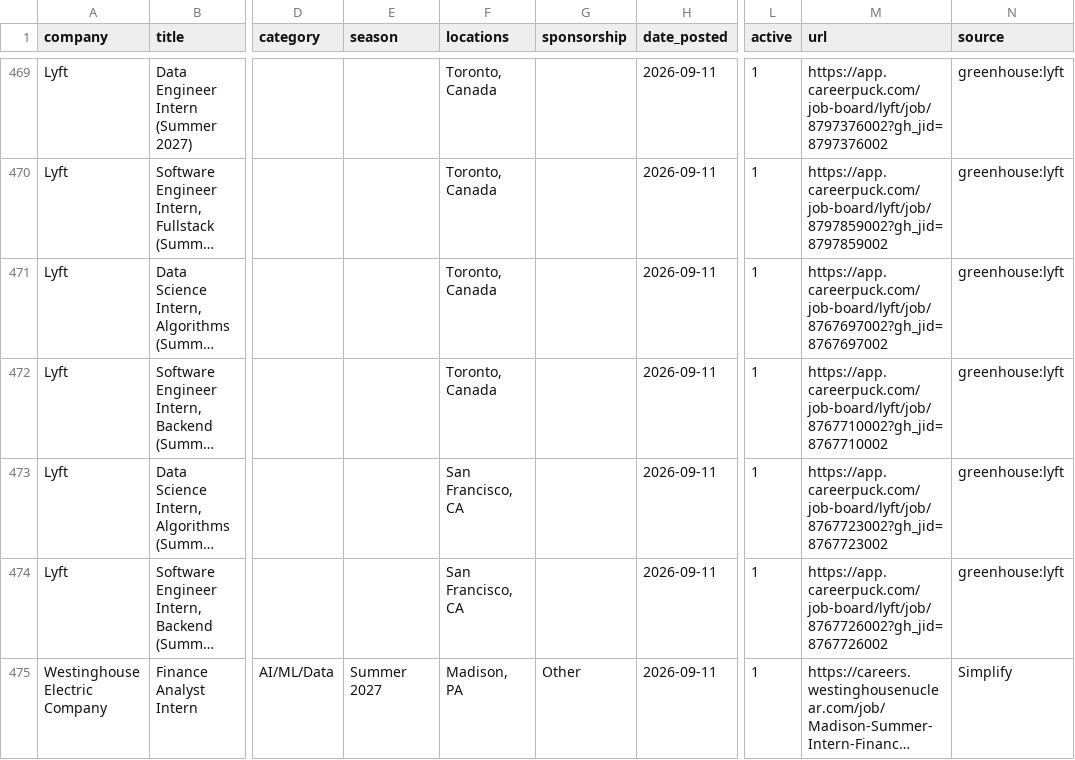
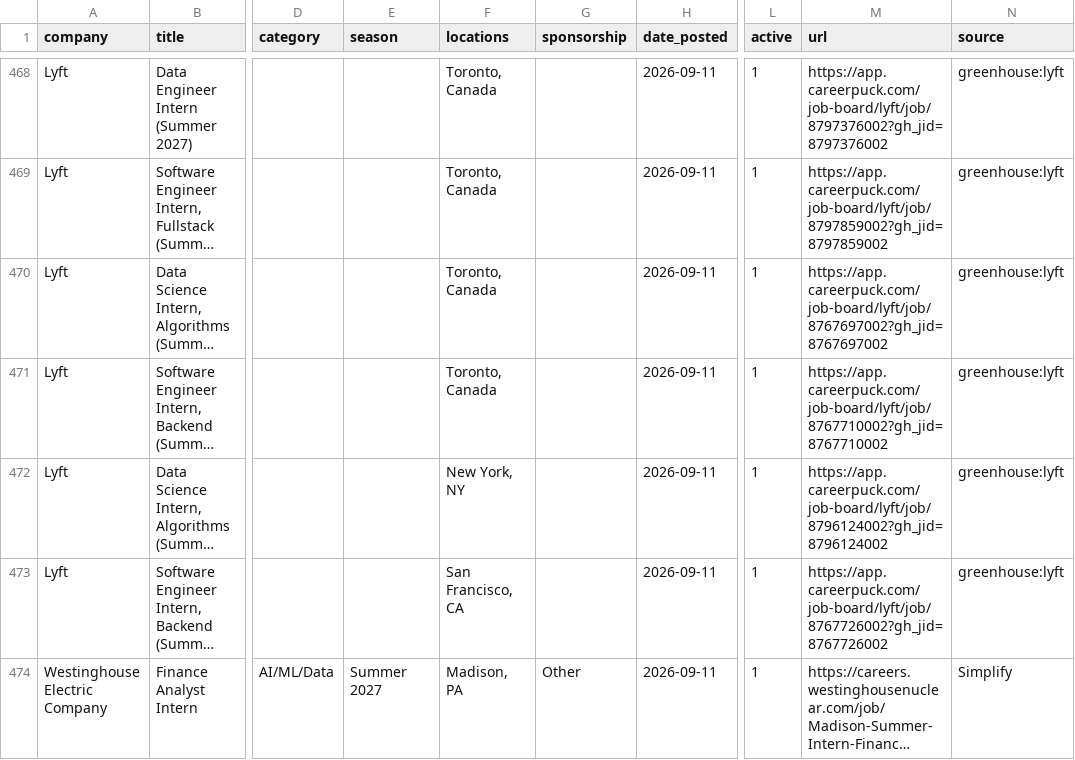
Before and after one commit to arnavkato/internship-watcher, a CSV file: listings.csv, drawn as a sheet; only a part is shown, gaps mark what is left out; long unchanged cells end in …; addresses are those after the commit; the diff covers the shown part only; the diff names each change by its address in the sheet, - before the commit and + after, or states it on an @@ line.

```diff
--- a/listings.csv
+++ b/listings.csv
-F472 (locations): San Francisco, CA
+F472 (locations): New York, NY
-M472 (url): https://app.careerpuck.com/job-board/lyft/job/8767723002?gh_jid=8767723002
+M472 (url): https://app.careerpuck.com/job-board/lyft/job/8796124002?gh_jid=8796124002
```
Also changed, not shown: 5 added rows and 4 removed rows elsewhere in this file, 1 other file.
